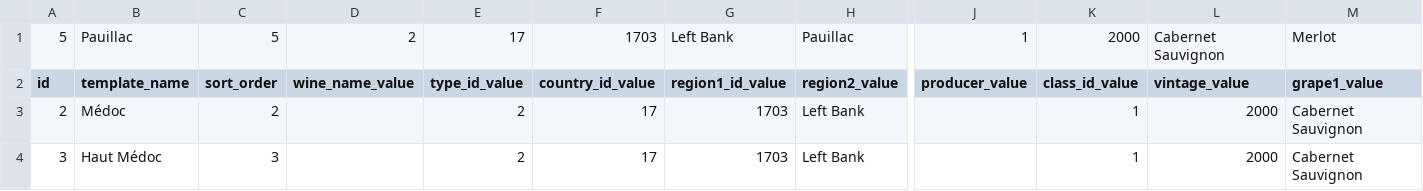
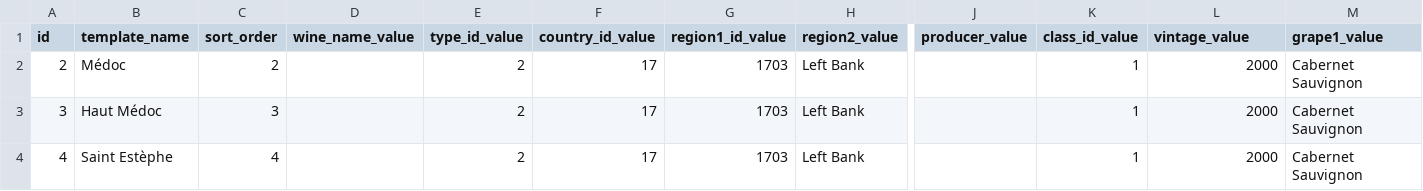
Before and after one commit to lynxlevin/llwinelog, a CSV file: db/seeds/original_templates.csv, drawn as a sheet; only a part is shown, gaps mark what is left out; the shorter side is filled out with more unchanged rows; rows hold the shown columns only; the diff names each change by its address in the sheet, - before the commit and + after, or states it on an @@ line.

Commit message:
Update original_templates.csv

```diff
--- a/db/seeds/original_templates.csv
+++ b/db/seeds/original_templates.csv
-row 1: 5 | Pauillac | 5 | 2 | 17 | 1703 | Left Bank | Pauillac | 1 | 2000 | Cabernet Sauvignon | Merlot
```
